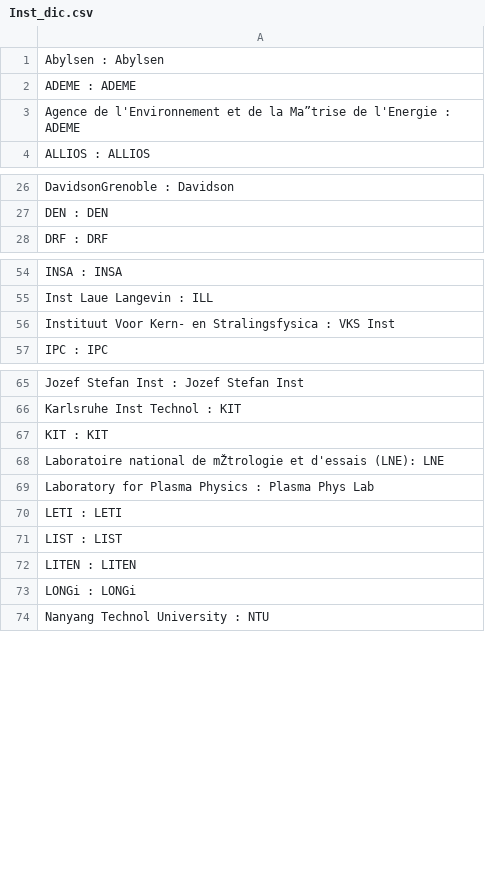
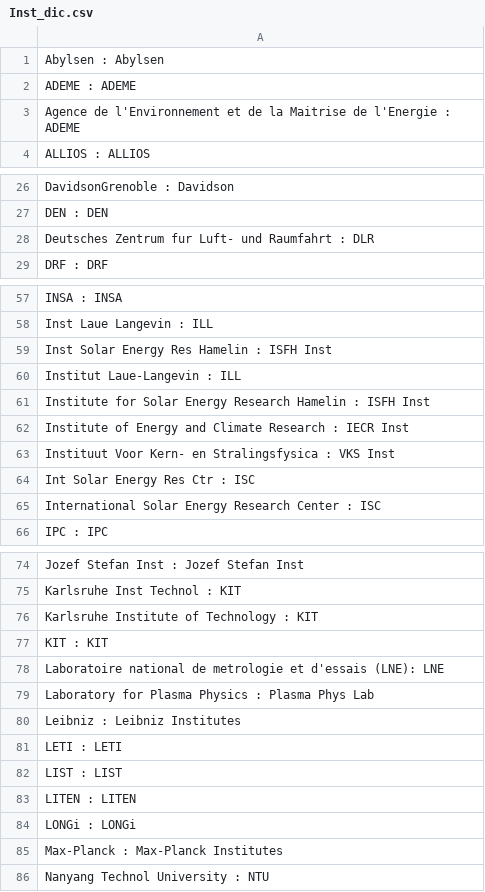
Before and after one commit to TickyWill/BiblioAnalysis_Utils, a CSV file: BiblioAnalysis_Utils/BiblioAnalysis_RefFiles/Inst_dic.csv, drawn as a sheet; only a part is shown, gaps mark what is left out; addresses are those after the commit; the diff covers the shown part only; the diff names each change by its address in the sheet, - before the commit and + after, or states it on an @@ line.

Commit message:
Fixed a bug related to accentuated characters in institutions names

```diff
--- a/BiblioAnalysis_Utils/BiblioAnalysis_RefFiles/Inst_dic.csv
+++ b/BiblioAnalysis_Utils/BiblioAnalysis_RefFiles/Inst_dic.csv
-A3: …de la Ma”trise de l'Energie…
+A3: …de la Maitrise de l'Energie…
+row 28: Deutsches Zentrum fur Luft- und Raumfahrt : DLR
+row 59: Inst Solar Energy Res Hamelin : ISFH Inst
+row 60: Institut Laue-Langevin : ILL
+row 61: Institute for Solar Energy Research Hamelin : ISFH Inst
+row 62: Institute of Energy and Climate Research : IECR Inst
+row 64: Int Solar Energy Res Ctr : ISC
+row 65: International Solar Energy Research Center : ISC
+row 76: Karlsruhe Institute of Technology : KIT
-A78: …national de mŽtrologie et d'essais…
+A78: …national de metrologie et d'essais…
+row 80: Leibniz : Leibniz Institutes
+row 85: Max-Planck : Max-Planck Institutes
```
Also changed, not shown: 3 added rows elsewhere in this file, 4 other files.
